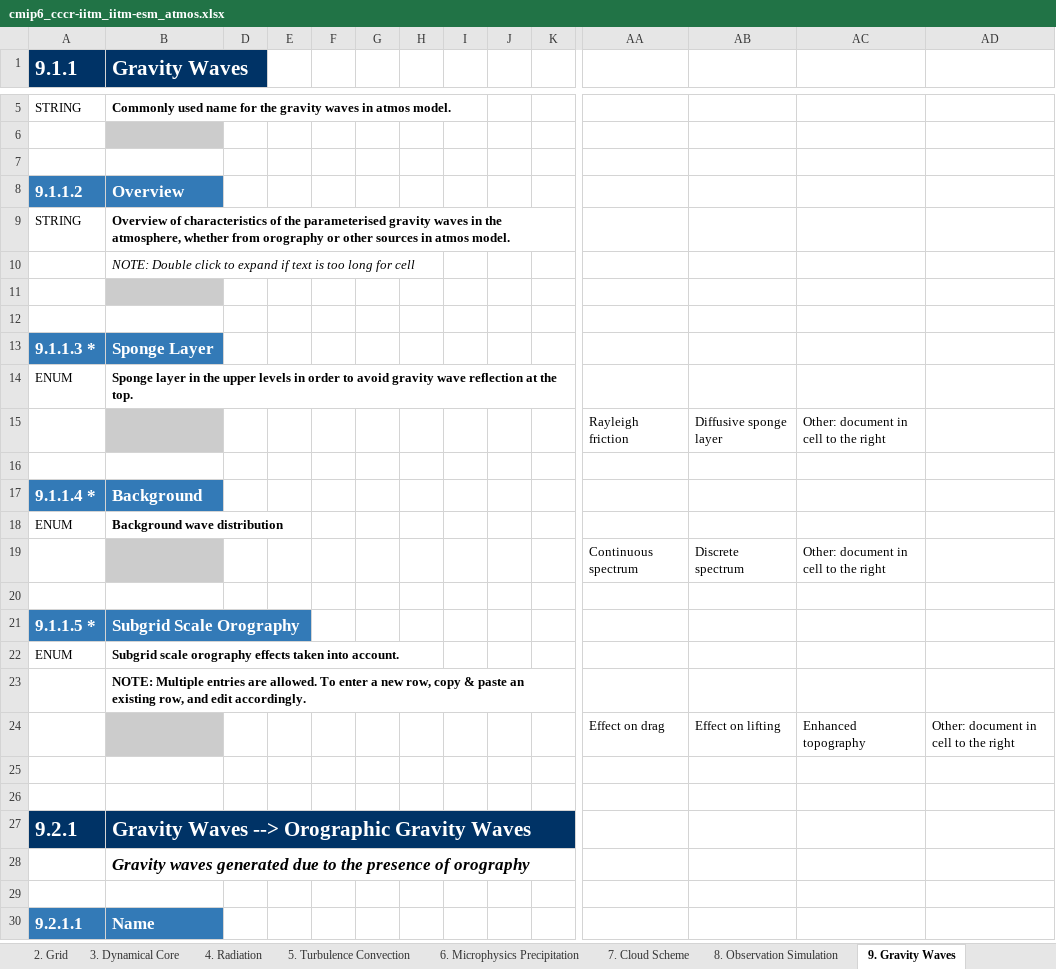
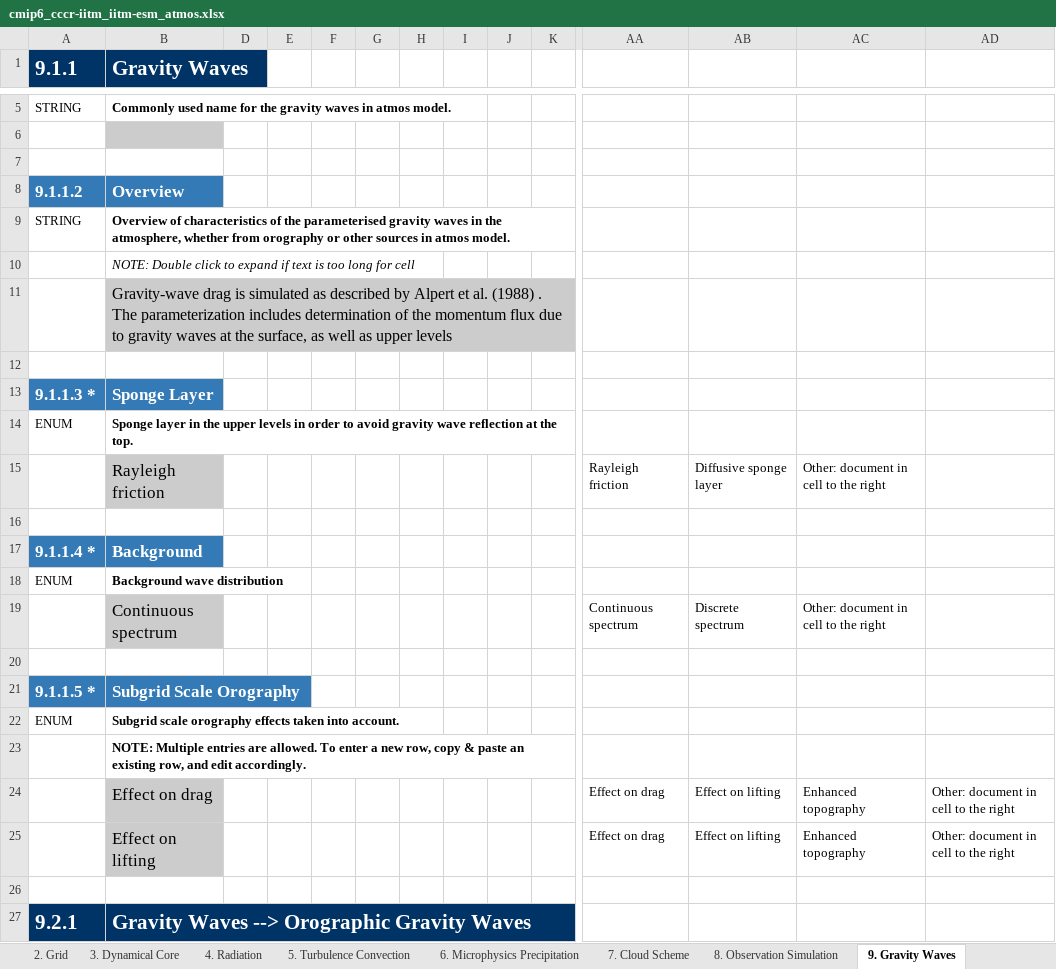
Before and after one commit to ES-DOC-INSTITUTIONAL/cccr-iitm, an Excel workbook: cmip6/models/iitm-esm/cmip6_cccr-iitm_iitm-esm_atmos.xlsx, sheet 9. Gravity Waves, drawn as a sheet; only a part is shown, gaps mark what is left out; the shorter side is filled out with more unchanged rows; values as stored, in another font and other column widths than the file's, no borders; rows hold the shown columns only; the diff covers the shown part only; the diff names each change by its address in the sheet, - before the commit and + after, or states it on an @@ line.

```diff
--- a/cmip6/models/iitm-esm/cmip6_cccr-iitm_iitm-esm_atmos.xlsx (sheet 9. Gravity Waves)
+++ b/cmip6/models/iitm-esm/cmip6_cccr-iitm_iitm-esm_atmos.xlsx (sheet 9. Gravity Waves)
-B11 (Gravity Waves): (empty)
+B11 (Gravity Waves): Gravity-wave drag is simulated as described by Alpert et al. (1988) . The parameterization includes determination of the momentum flux due to gravity waves at the surface, as well as upper levels
-B15 (Gravity Waves): (empty)
+B15 (Gravity Waves): Rayleigh friction
-B19 (Gravity Waves): (empty)
+B19 (Gravity Waves): Continuous spectrum
-B24 (Gravity Waves): (empty)
+B24 (Gravity Waves): Effect on drag
-row 25: (empty)
+row 25:  | Effect on lifting |  |  |  |  |  |  |  |  | Effect on drag | Effect on lifting | Enhanced topography | Other: document in cell to the right
-B25 fill: none
+B25 fill: #CCCCCC
```
Also changed, not shown: 11 edited cells elsewhere in this sheet, sheet 4. Radiation, sheet 5. Turbulence Convection, sheet 3. Dynamical Core, sheet 7. Cloud Scheme, sheet 1. Key Properties, sheet 6. Microphysics Precipitation, 3 more sheets.
